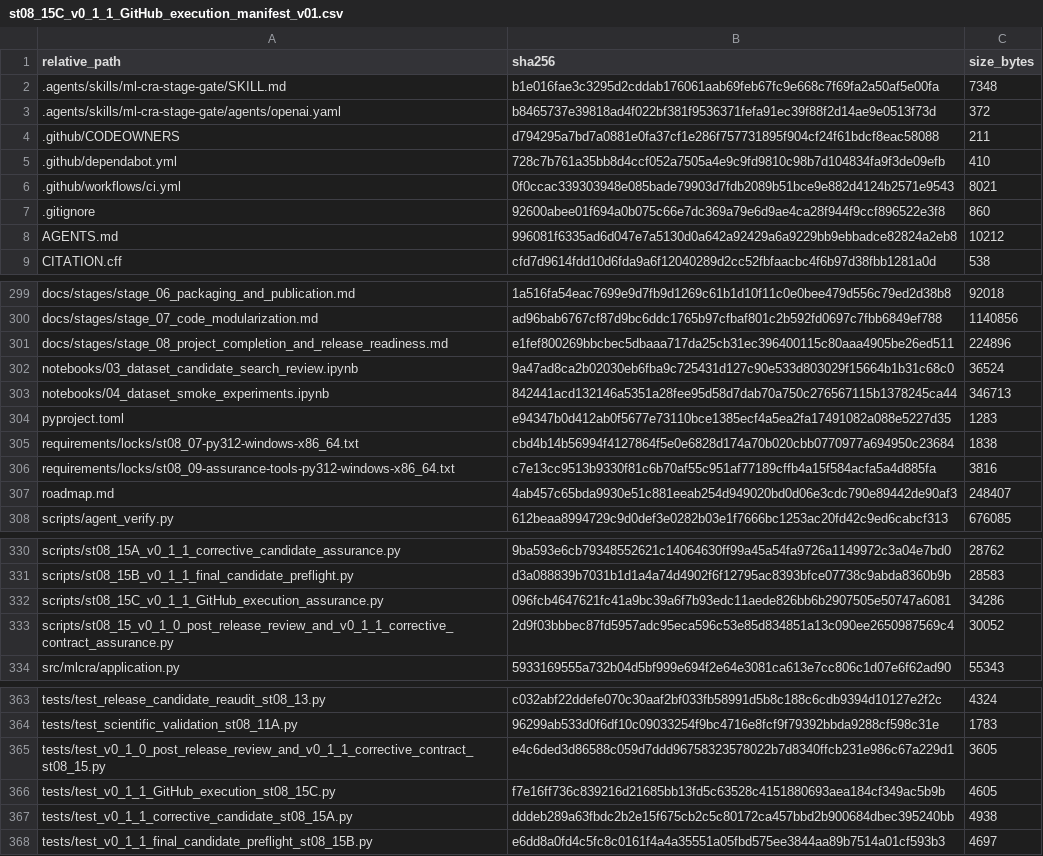
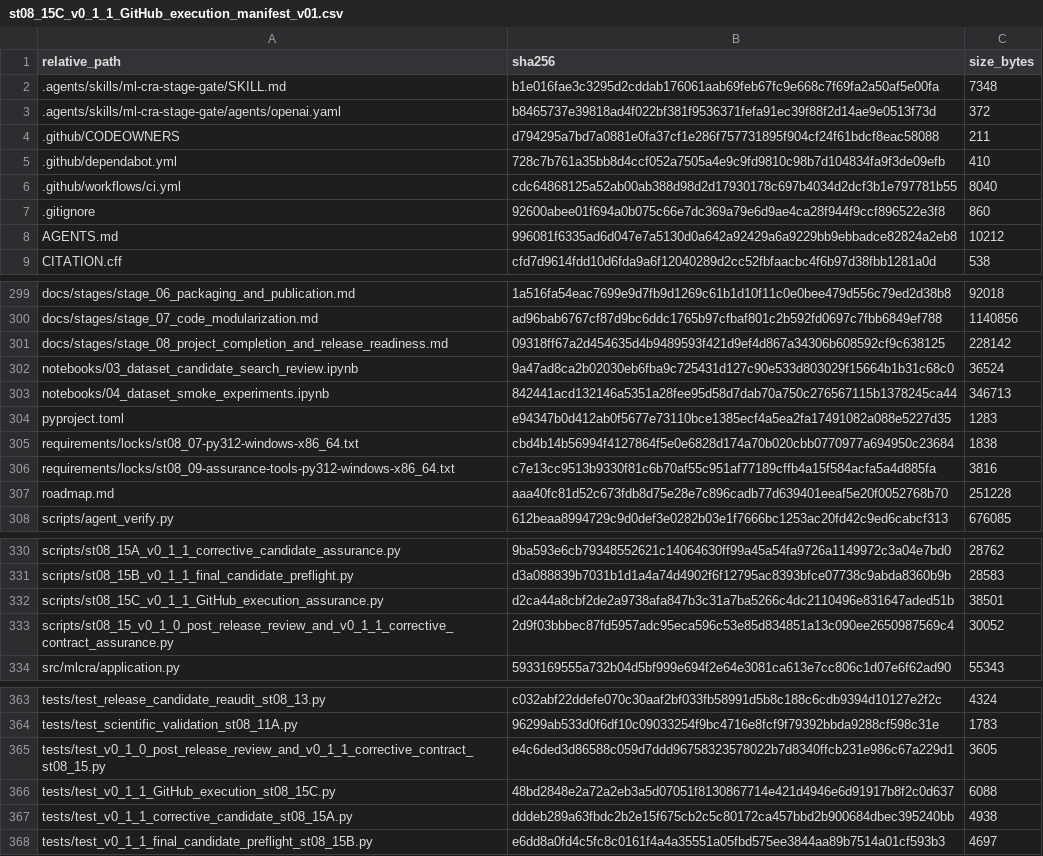
Before and after one commit to Vanargo/ML-CRA, a CSV file: data_registry/st08_15C_v0_1_1_GitHub_execution_manifest_v01.csv, drawn as a sheet; only a part is shown, gaps mark what is left out.

```diff
--- a/data_registry/st08_15C_v0_1_1_GitHub_execution_manifest_v01.csv
+++ b/data_registry/st08_15C_v0_1_1_GitHub_execution_manifest_v01.csv
@@ -5,3 +5,3 @@ relative_path,sha256,size_bytes
 .github/dependabot.yml,728c7b761a35bb8d4ccf052a7505a4e9c9fd9810c98b7d104834fa9f3de09efb,410
-.github/workflows/ci.yml,0f0ccac339303948e085bade79903d7fdb2089b51bce9e882d4124b2571e9543,8021
+.github/workflows/ci.yml,cdc64868125a52ab00ab388d98d2d17930178c697b4034d2dcf3b1e797781b55,8040
 .gitignore,92600abee01f694a0b075c66e7dc369a79e6d9ae4ca28f944f9ccf896522e3f8,860
@@ -300,3 +300,3 @@ docs/stages/stage_06_packaging_and_publication.md,1a516fa54eac7699e9d7fb9d1269c6
 docs/stages/stage_07_code_modularization.md,ad96bab6767cf87d9bc6ddc1765b97cfbaf801c2b592fd0697c7fbb6849ef788,1140856
-docs/stages/stage_08_project_completion_and_release_readiness.md,e1fef800269bbcbec5dbaaa717da25cb31ec396400115c80aaa4905be26ed511,224896
+docs/stages/stage_08_project_completion_and_release_readiness.md,09318ff67a2d454635d4b9489593f421d9ef4d867a34306b608592cf9c638125,228142
 notebooks/03_dataset_candidate_search_review.ipynb,9a47ad8ca2b02030eb6fba9c725431d127c90e533d803029f15664b1b31c68c0,36524
@@ -306,3 +306,3 @@ requirements/locks/st08_07-py312-windows-x86_64.txt,cbd4b14b56994f4127864f5e0e68
 requirements/locks/st08_09-assurance-tools-py312-windows-x86_64.txt,c7e13cc9513b9330f81c6b70af55c951af77189cffb4a15f584acfa5a4d885fa,3816
-roadmap.md,4ab457c65bda9930e51c881eeab254d949020bd0d06e3cdc790e89442de90af3,248407
+roadmap.md,aaa40fc81d52c673fdb8d75e28e7c896cadb77d639401eeaf5e20f0052768b70,251228
 scripts/agent_verify.py,612beaa8994729c9d0def3e0282b03e1f7666bc1253ac20fd42c9ed6cabcf313,676085
@@ -331,3 +331,3 @@ scripts/st08_15A_v0_1_1_corrective_candidate_assurance.py,9ba593e6cb79348552621c
 scripts/st08_15B_v0_1_1_final_candidate_preflight.py,d3a088839b7031b1d1a4a74d4902f6f12795ac8393bfce07738c9abda8360b9b,28583
-scripts/st08_15C_v0_1_1_GitHub_execution_assurance.py,096fcb4647621fc41a9bc39a6f7b93edc11aede826bb6b2907505e50747a6081,34286
+scripts/st08_15C_v0_1_1_GitHub_execution_assurance.py,d2ca44a8cbf2de2a9738afa847b3c31a7ba5266c4dc2110496e831647aded51b,38501
 scripts/st08_15_v0_1_0_post_release_review_and_v0_1_1_corrective_contract_assurance.py,2d9f03bbbec87fd5957adc95eca596c53e85d834851a13c090ee2650987569c4,30052
@@ -365,3 +365,3 @@ tests/test_scientific_validation_st08_11A.py,96299ab533d0f6df10c09033254f9bc4716
 tests/test_v0_1_0_post_release_review_and_v0_1_1_corrective_contract_st08_15.py,e4c6ded3d86588c059d7ddd96758323578022b7d8340ffcb231e986c67a229d1,3605
-tests/test_v0_1_1_GitHub_execution_st08_15C.py,f7e16ff736c839216d21685bb13fd5c63528c4151880693aea184cf349ac5b9b,4605
+tests/test_v0_1_1_GitHub_execution_st08_15C.py,48bd2848e2a72a2eb3a5d07051f8130867714e421d4946e6d91917b8f2c0d637,6088
 tests/test_v0_1_1_corrective_candidate_st08_15A.py,dddeb289a63fbdc2b2e15f675cb2c5c80172ca457bbd2b900684dbec395240bb,4938
```
Also changed, not shown: 6 other files.
